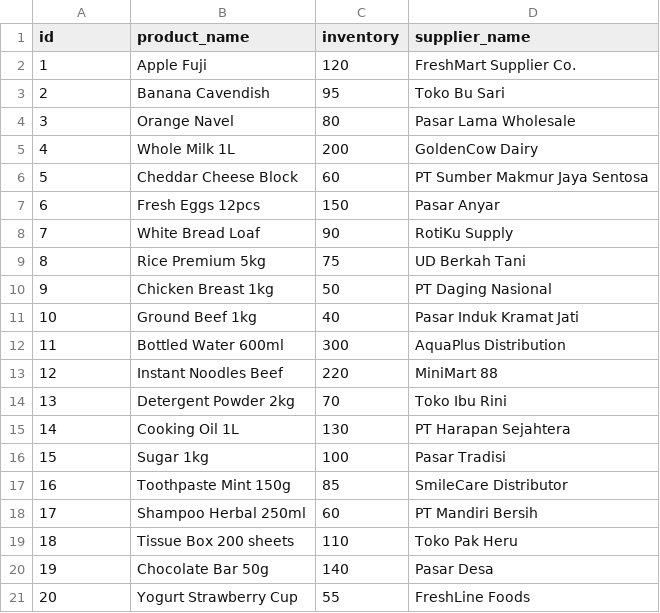
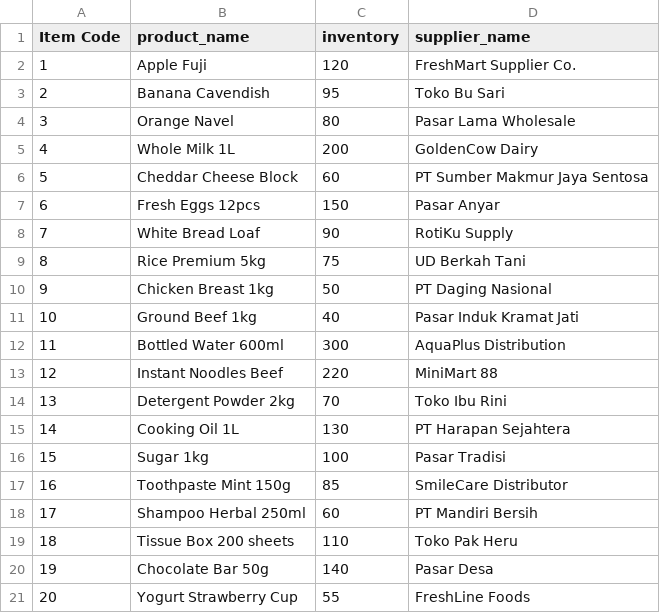
Before and after one commit to CodeWCBrandon/Ai_project, a CSV file: dummy_csv/dum.csv, drawn as a sheet.

```diff
--- a/dummy_csv/dum.csv
+++ b/dummy_csv/dum.csv
@@ -1,2 +1,2 @@
-id,product_name,inventory,supplier_name
+Item Code,product_name,inventory,supplier_name
 1,Apple Fuji,120,FreshMart Supplier Co.
```
Also changed, not shown: dummy_csv/dumsales.csv, 5 other files.
